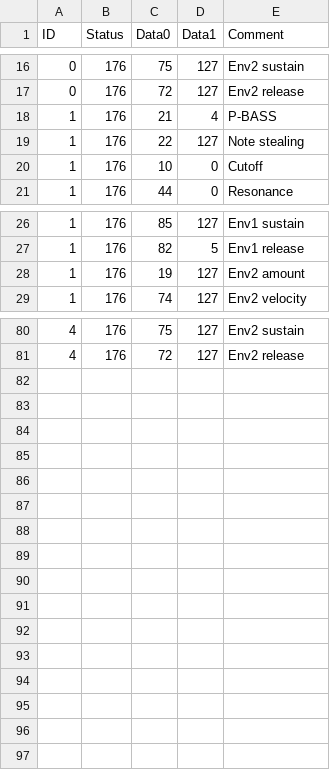
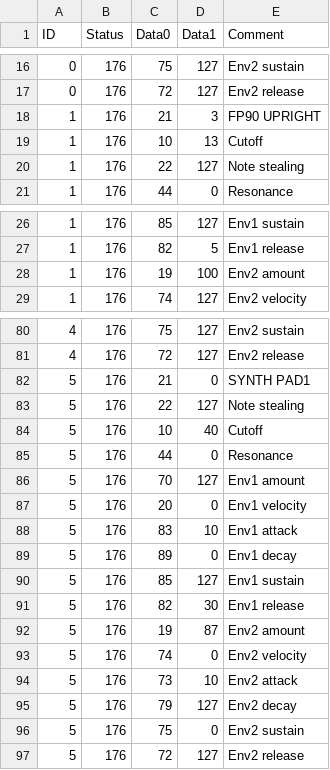
Before and after one commit to soerenbnoergaard/sbnsampler, a CSV file: app/presets.csv, drawn as a sheet; only a part is shown, gaps mark what is left out; the diff covers the shown part only.

Commit message:
Work on presets

```diff
--- a/app/presets.csv
+++ b/app/presets.csv
@@ -17,5 +17,5 @@ ID,Status,Data0,Data1,Comment
 0,176,72,127,Env2 release
-1,176,21,4,P-BASS
+1,176,21,3,FP90 UPRIGHT
+1,176,10,13,Cutoff
 1,176,22,127,Note stealing
-1,176,10,0,Cutoff
 1,176,44,0,Resonance
@@ -27,3 +27,3 @@ ID,Status,Data0,Data1,Comment
 1,176,82,5,Env1 release
-1,176,19,127,Env2 amount
+1,176,19,100,Env2 amount
 1,176,74,127,Env2 velocity
@@ -81 +81,17 @@ ID,Status,Data0,Data1,Comment
 4,176,72,127,Env2 release
+5,176,21,0,SYNTH PAD1
+5,176,22,127,Note stealing
+5,176,10,40,Cutoff
+5,176,44,0,Resonance
+5,176,70,127,Env1 amount
+5,176,20,0,Env1 velocity
+5,176,83,10,Env1 attack
+5,176,89,0,Env1 decay
+5,176,85,127,Env1 sustain
+5,176,82,30,Env1 release
+5,176,19,87,Env2 amount
+5,176,74,0,Env2 velocity
+5,176,73,10,Env2 attack
+5,176,79,127,Env2 decay
+5,176,75,0,Env2 sustain
+5,176,72,127,Env2 release
```
Also changed, not shown: 1 moved row and 18 edited cells elsewhere in this file, app/midi.csv, 3 other files.
